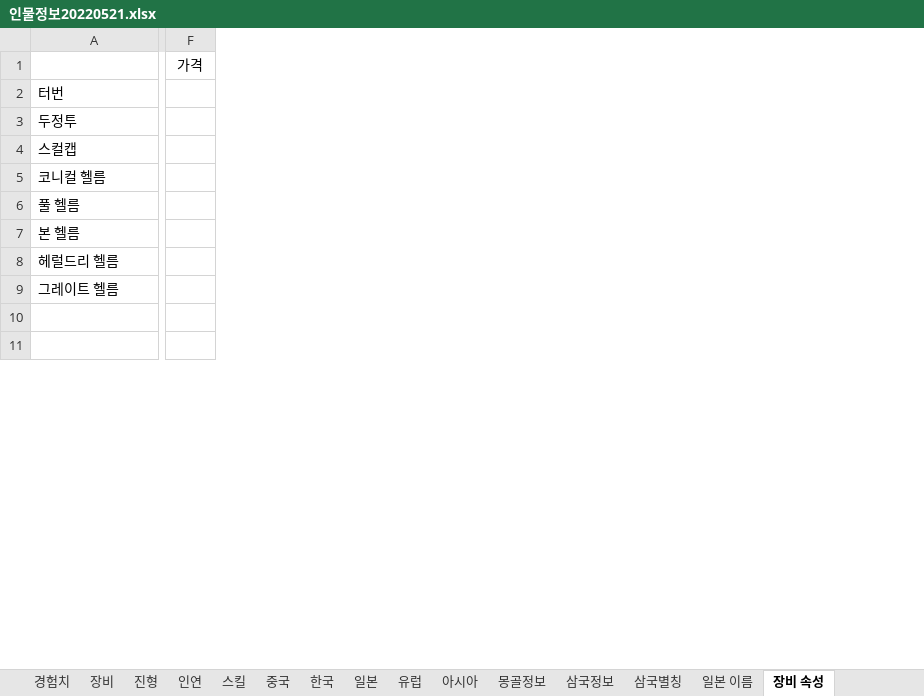
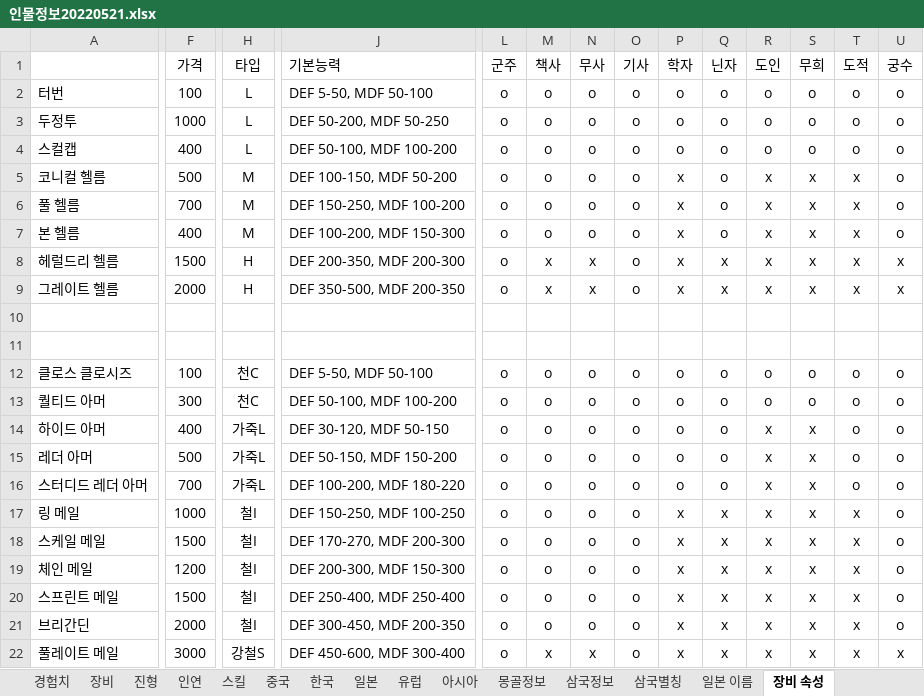
Before and after one commit to parkgeunsu/woa, an Excel workbook: src/인물정보20220521.xlsx, sheet 장비 속성, drawn as a sheet; only a part is shown, gaps mark what is left out; values as stored, in another font and other column widths than the file's, no borders; rows hold the shown columns only; the diff covers the shown part only; the diff names each change by its address in the sheet, - before the commit and + after, or states it on an @@ line.

```diff
--- a/src/인물정보20220521.xlsx (sheet 장비 속성)
+++ b/src/인물정보20220521.xlsx (sheet 장비 속성)
+column H (타입), rows 2-9: L | L | L | M | M | M | H | H
+column J (기본능력), rows 2-9: DEF 5-50, MDF 50-100 | DEF 50-200, MDF 50-250 | DEF 50-100, MDF 100-200 | DEF 100-150, MDF 50-200 | DEF 150-250, MDF 100-200 | DEF 100-200, MDF 150-300 | DEF 200-350, MDF 200-300 | DEF 350-500, MDF 200-350
+column L (군주), rows 2-9: all o
+column M (책사), rows 2-9: o | o | o | o | o | o | x | x
+column N (무사), rows 2-9: o | o | o | o | o | o | x | x
+column O (기사), rows 2-9: all o
+column P (학자), rows 2-9: o | o | o | x | x | x | x | x
+column Q (닌자), rows 2-9: o | o | o | o | o | o | x | x
+column R (도인), rows 2-9: o | o | o | x | x | x | x | x
+column S (무희), rows 2-9: o | o | o | x | x | x | x | x
+column T (도적), rows 2-9: o | o | o | x | x | x | x | x
+column U (궁수), rows 2-9: o | o | o | o | o | o | x | x
-F2 (가격): (empty)
+F2 (가격): 100
-F3 (가격): (empty)
+F3 (가격): 1000
-F4 (가격): (empty)
+F4 (가격): 400
-F5 (가격): (empty)
+F5 (가격): 500
-F6 (가격): (empty)
+F6 (가격): 700
-F7 (가격): (empty)
+F7 (가격): 400
-F8 (가격): (empty)
+F8 (가격): 1500
-F9 (가격): (empty)
+F9 (가격): 2000
+row 12: 클로스 클로시즈 | 100 | 천C | DEF 5-50, MDF 50-100 | o | o | o | o | o | o | o | o | o | o
+row 13: 퀄티드 아머 | 300 | 천C | DEF 50-100, MDF 100-200 | o | o | o | o | o | o | o | o | o | o
+row 14: 하이드 아머 | 400 | 가죽L | DEF 30-120, MDF 50-150 | o | o | o | o | o | o | x | x | o | o
+row 15: 레더 아머 | 500 | 가죽L | DEF 50-150, MDF 150-200 | o | o | o | o | o | o | x | x | o | o
+row 16: 스터디드 레더 아머 | 700 | 가죽L | DEF 100-200, MDF 180-220 | o | o | o | o | o | o | x | x | o | o
+row 17: 링 메일 | 1000 | 철I | DEF 150-250, MDF 100-250 | o | o | o | o | x | x | x | x | x | o
+row 18: 스케일 메일 | 1500 | 철I | DEF 170-270, MDF 200-300 | o | o | o | o | x | x | x | x | x | o
+row 19: 체인 메일 | 1200 | 철I | DEF 200-300, MDF 150-300 | o | o | o | o | x | x | x | x | x | o
+row 20: 스프린트 메일 | 1500 | 철I | DEF 250-400, MDF 250-400 | o | o | o | o | x | x | x | x | x | o
+row 21: 브리간딘 | 2000 | 철I | DEF 300-450, MDF 200-350 | o | o | o | o | x | x | x | x | x | o
+row 22: 풀레이트 메일 | 3000 | 강철S | DEF 450-600, MDF 300-400 | o | x | x | o | x | x | x | x | x | x
```
Also changed, not shown: 58 added rows, 81 removed rows, 3 added columns, 2 removed columns and 15 edited cells elsewhere in this sheet, 11 other files.
